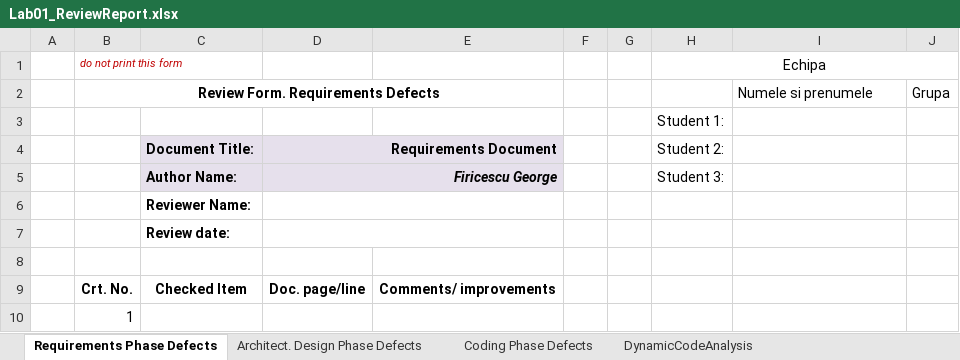
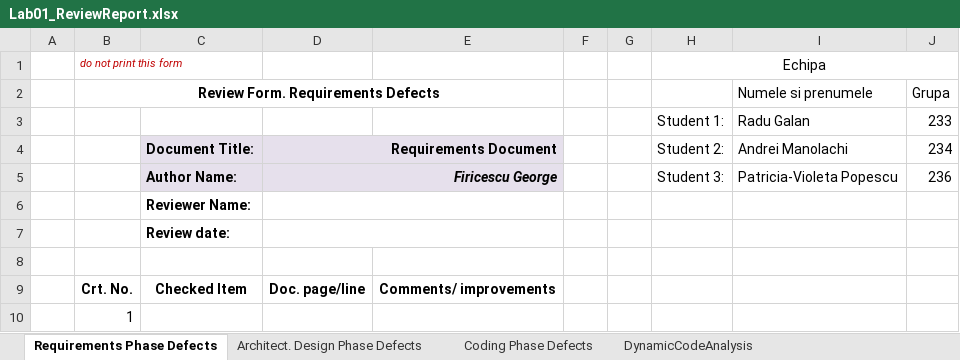
Before and after one commit to Manolachi/VVSS2020, an Excel workbook: Tasks/Docs/CheckListsAll/Lab01_ReviewReport.xlsx, sheet Requirements Phase Defects, drawn as a sheet; only a part is shown; values as stored, in another font and other column widths than the file's, no borders; removed rows and columns are numbered as before the commit, all else as after; the diff names each change by its address in the sheet, - before the commit and + after, or states it on an @@ line.

Commit message:
Added the updated RequirementsTask document and the review report

```diff
--- a/Tasks/Docs/CheckListsAll/Lab01_ReviewReport.xlsx (sheet Requirements Phase Defects)
+++ b/Tasks/Docs/CheckListsAll/Lab01_ReviewReport.xlsx (sheet Requirements Phase Defects)
-row 3:  |  |  |  |  |  |  | Student 1:
+row 3:  |  |  |  |  |  |  | Student 1: | Radu Galan | 233
-I4: (empty)
+I4: Andrei Manolachi
-J4: (empty)
+J4: 234
-I5: (empty)
+I5: Patricia-Violeta Popescu
-J5: (empty)
+J5: 236
```
Also changed, not shown: sheet DynamicCodeAnalysis, sheet Architect. Design Phase Defects, sheet Coding Phase Defects, 1 other file.
